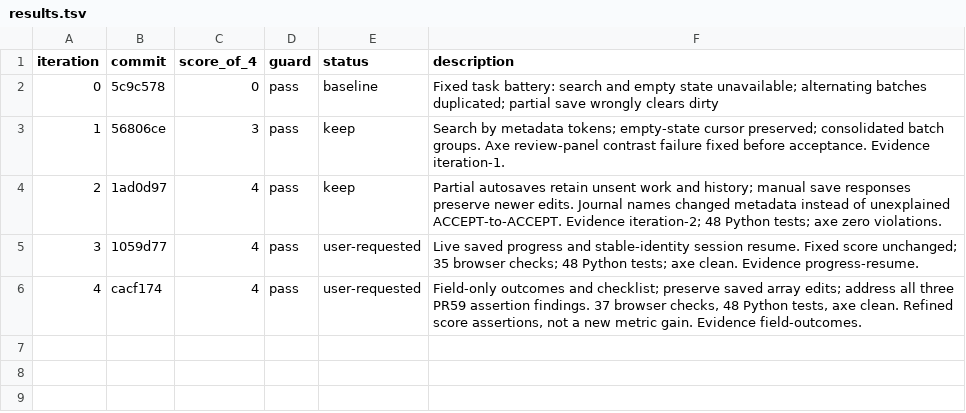
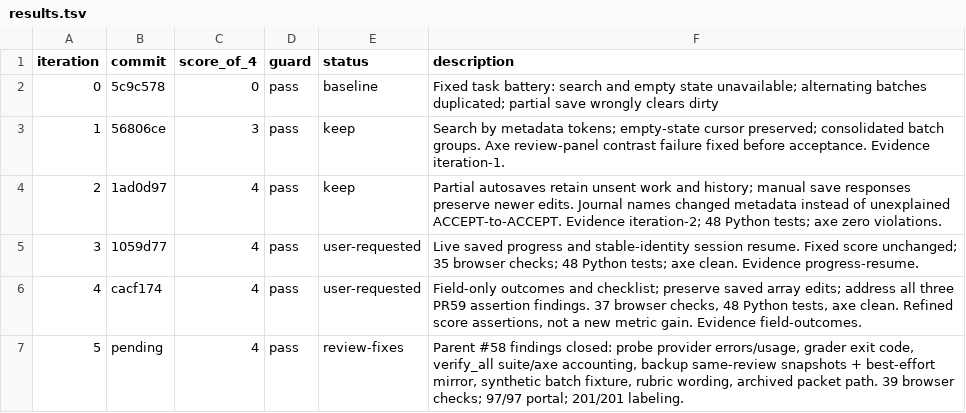
Before and after one commit to Exios66/Mailroom-Corpus-EDA, a TSV file: autoresearch/reviewer-ux-leg-2/results.tsv, drawn as a sheet; the diff names each change by its address in the sheet, - before the commit and + after, or states it on an @@ line.

Commit message:
fix(loop): close parent PR review findings (probe errors/usage, grader exit, verify accounting, backup snapshots, best-effort mirror, fixture test)

```diff
--- a/autoresearch/reviewer-ux-leg-2/results.tsv
+++ b/autoresearch/reviewer-ux-leg-2/results.tsv
+row 7: 5 | pending | 4 | pass | review-fixes | Parent #58 findings closed: probe provider errors/usage, grader exit code, verify_all suite/axe accounting, backup same-review snapshots + best-effort mirror, synthetic batch fixture, rubric wording, archived packet path. 39 browser checks; 97/97 portal; 201/201 labeling.
```
Also changed, not shown: autoresearch/loop-261108-0116/dimensions.tsv, 13 other files.
